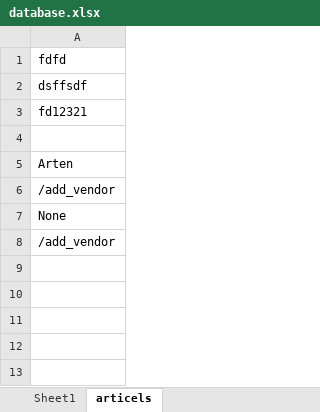
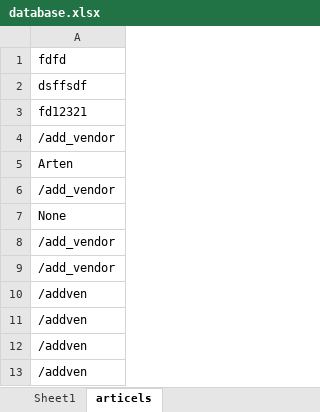
Before and after one commit to LoloSo/Discord-Monitors, an Excel workbook: database.xlsx, sheet articels, drawn as a sheet; values as stored, in another font and other column widths than the file's, no borders; the diff names each change by its address in the sheet, - before the commit and + after, or states it on an @@ line.

```diff
--- a/database.xlsx (sheet articels)
+++ b/database.xlsx (sheet articels)
-A4: (empty)
+A4: /add_vendor
+row 9: /add_vendor
+row 10: /addven
+row 11: /addven
+row 12: /addven
+row 13: /addven
```
Also changed, not shown: 2 other files.
